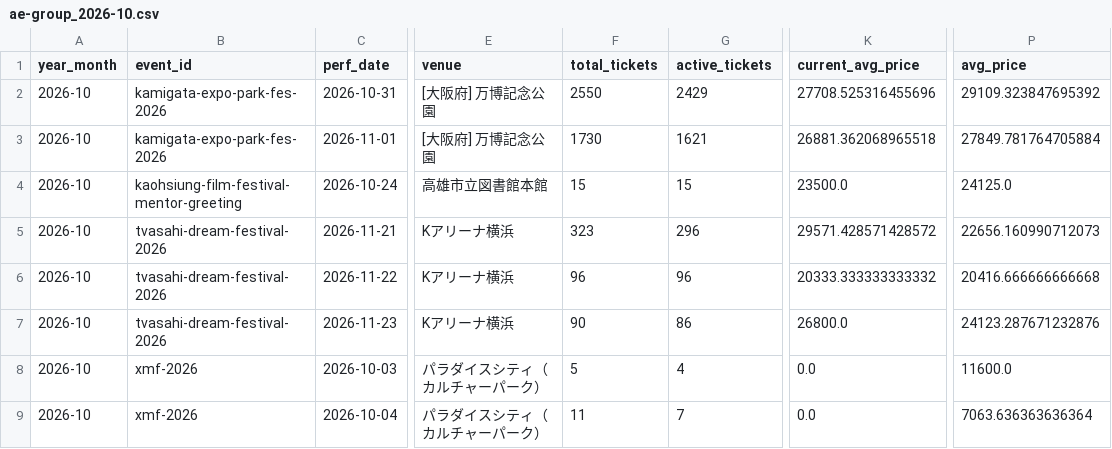
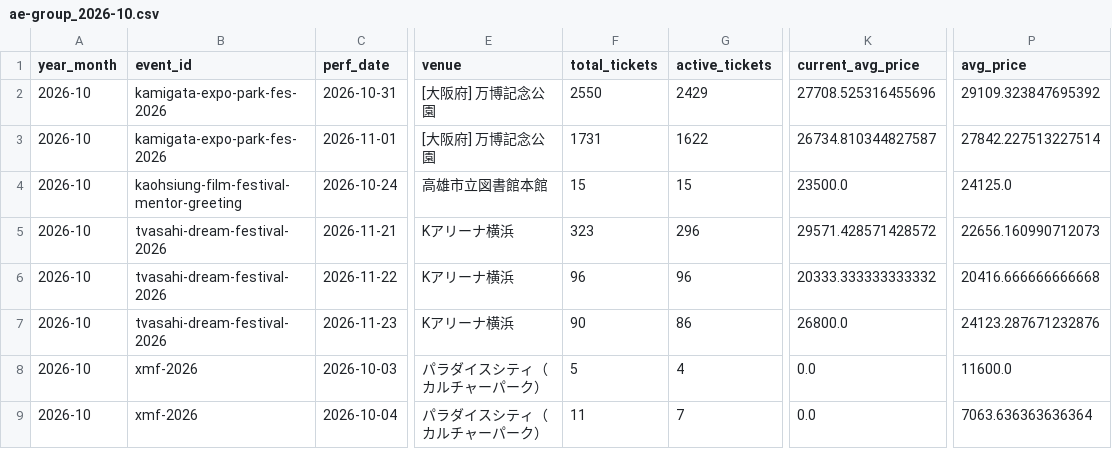
Before and after one commit to hiro8-0215/tiketen_scraper, a CSV file: data/market_snapshot/ae-group_2026-10.csv, drawn as a sheet; only a part is shown, gaps mark what is left out; the diff names each change by its address in the sheet, - before the commit and + after, or states it on an @@ line.

```diff
--- a/data/market_snapshot/ae-group_2026-10.csv
+++ b/data/market_snapshot/ae-group_2026-10.csv
-F3 (total_tickets): 1730
+F3 (total_tickets): 1731
-G3 (active_tickets): 1621
+G3 (active_tickets): 1622
-K3 (current_avg_price): 26881.362068965518
+K3 (current_avg_price): 26734.810344827587
-P3 (avg_price): 27849.781764705884
+P3 (avg_price): 27842.227513227514
```
Also changed, not shown: data/market_snapshot/naniwa-danshi_2026-10.csv, data/market_snapshot/sixtones_2026-10.csv, 20 other files.
